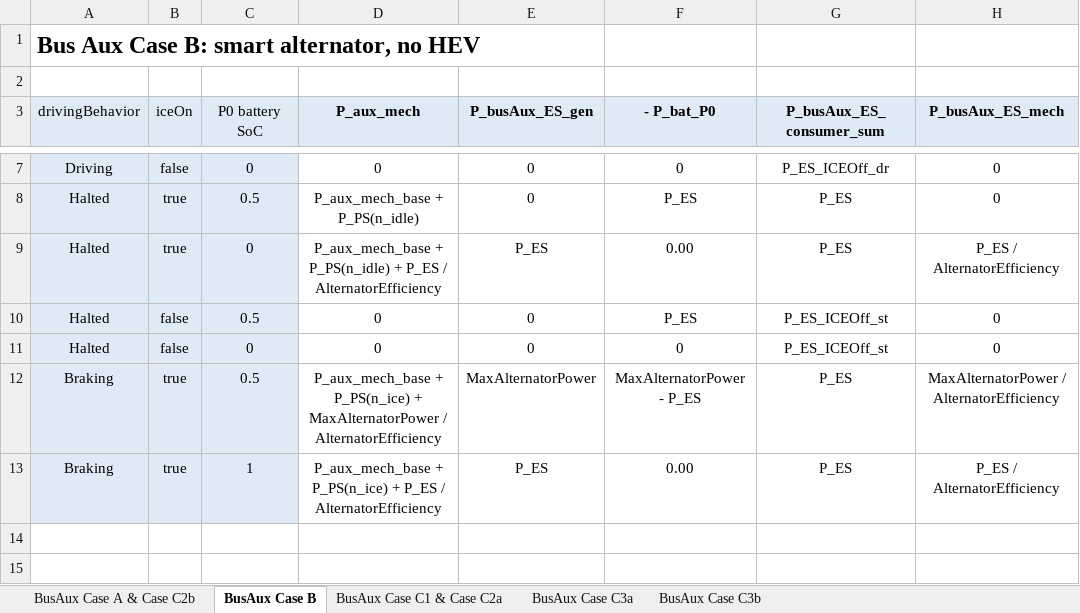
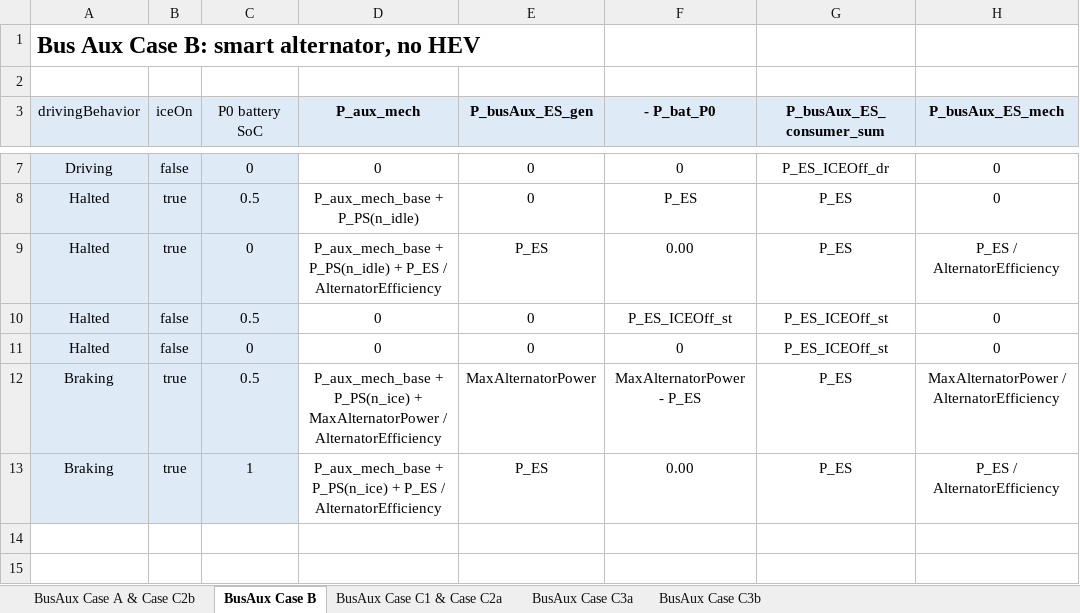
Before and after one commit to tanawadeatharva/BharatVECTO, an Excel workbook: Documentation/BusAuxCases with ESS_Formatted.xlsx, sheet BusAux Case B, drawn as a sheet; only a part is shown, gaps mark what is left out; values as stored, in another font and other column widths than the file's, no borders; the diff names each change by its address in the sheet, - before the commit and + after, or states it on an @@ line.

```diff
--- a/Documentation/BusAuxCases with ESS_Formatted.xlsx (sheet BusAux Case B)
+++ b/Documentation/BusAuxCases with ESS_Formatted.xlsx (sheet BusAux Case B)
-F10 (- P_bat_P0): P_ES
+F10 (- P_bat_P0): P_ES_ICEOff_st
```
Also changed, not shown: sheet BusAux Case A & Case C2b, 8 other files.
